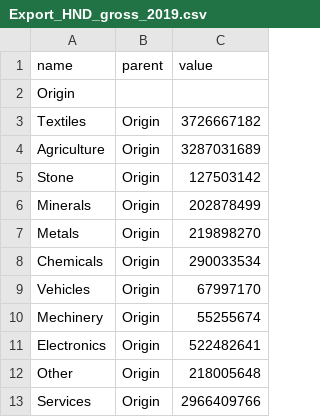
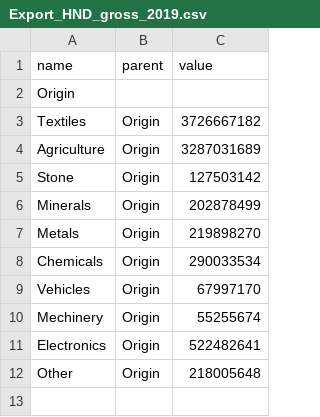
Before and after one commit to jprachasartta/11.154-fall-2021, a CSV file: Export_HND_gross_2019.csv, drawn as a sheet.

Commit message:
Update Export_HND_gross_2019.csv

```diff
--- a/Export_HND_gross_2019.csv
+++ b/Export_HND_gross_2019.csv
@@ -12,2 +12 @@ Electronics,Origin,522482641
 Other,Origin,218005648
-Services,Origin,2966409766
```
